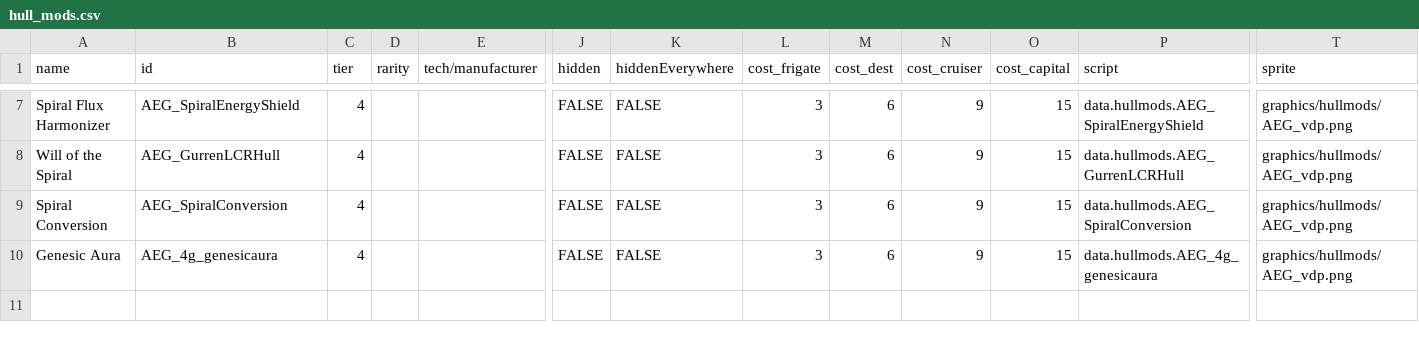
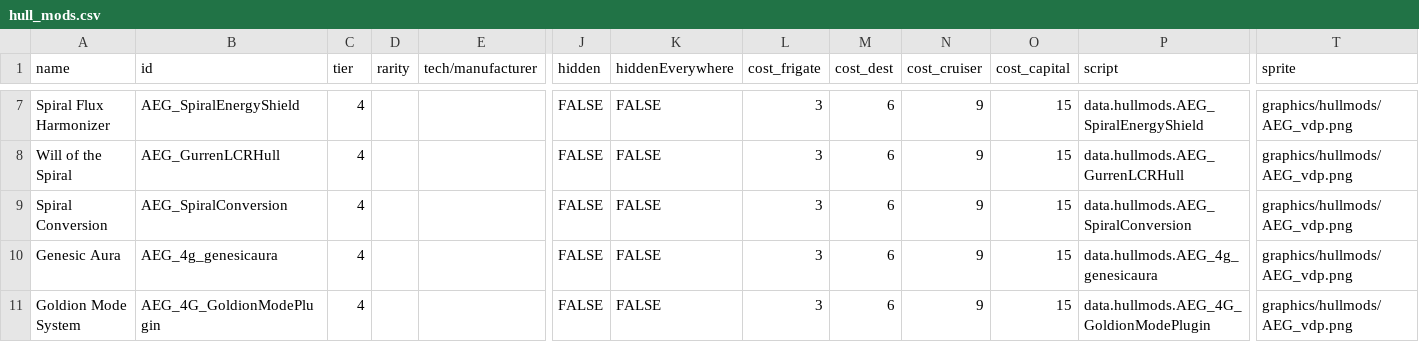
Before and after one commit to OmegaCore7/AEG, a CSV file: data/hullmods/hull_mods.csv, drawn as a sheet; only a part is shown, gaps mark what is left out; rows hold the shown columns only; the diff names each change by its address in the sheet, - before the commit and + after, or states it on an @@ line.

```diff
--- a/data/hullmods/hull_mods.csv
+++ b/data/hullmods/hull_mods.csv
+row 11: Goldion Mode System | AEG_4G_GoldionModePlugin | 4 |  |  | FALSE | FALSE | 3 | 6 | 9 | 15 | data.hullmods.AEG_4G_GoldionModePlugin | graphics/hullmods/AEG_vdp.png
```
Also changed, not shown: data/weapons/weapon_data.csv, 4 other files.
